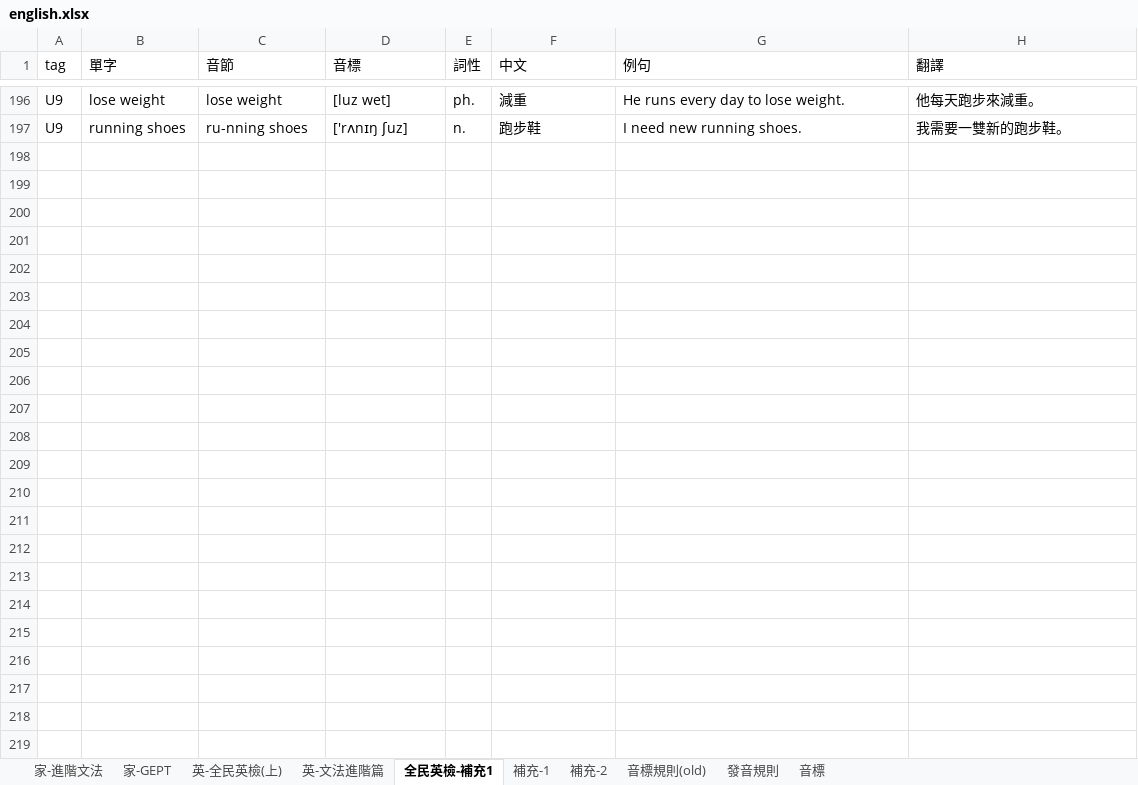
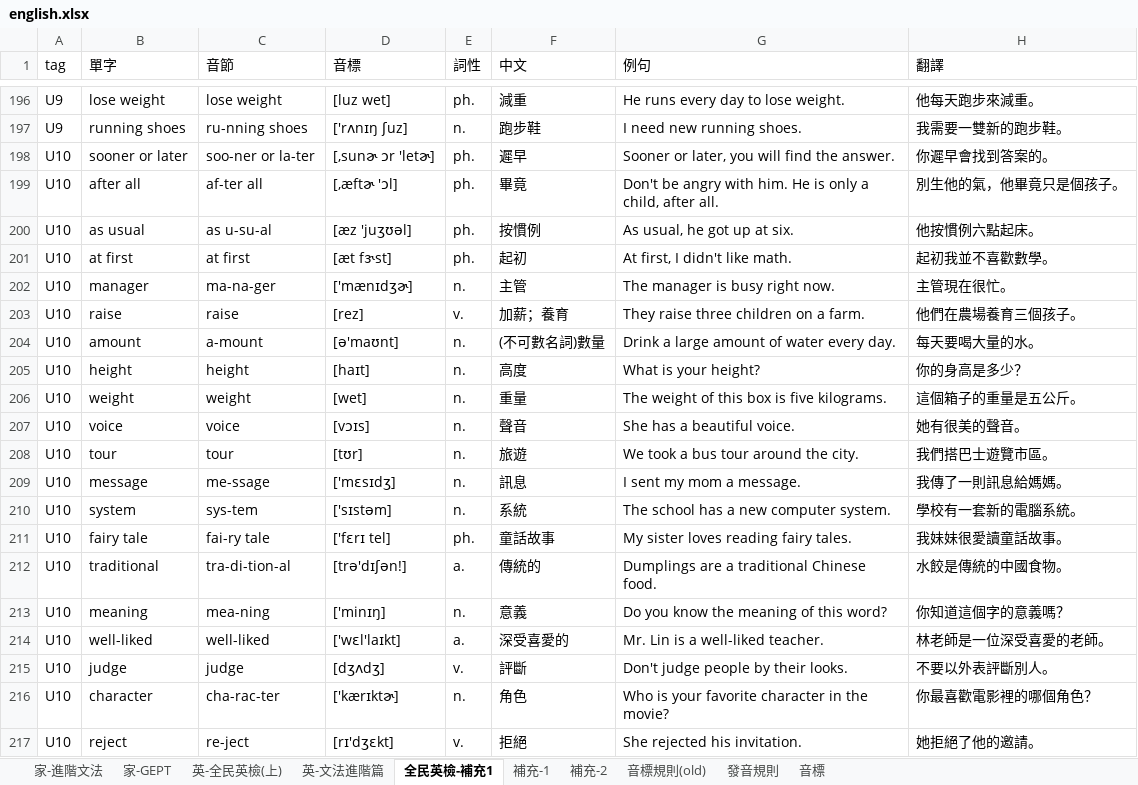
Before and after one commit to bwm0822/study, an Excel workbook: docs/english.xlsx, sheet 全民英檢-補充1, drawn as a sheet; only a part is shown, gaps mark what is left out; values as stored, in another font and other column widths than the file's, no borders; the diff names each change by its address in the sheet, - before the commit and + after, or states it on an @@ line.

Commit message:
Add GEPT U10 vocab to docs/english.xlsx

```diff
--- a/docs/english.xlsx (sheet 全民英檢-補充1)
+++ b/docs/english.xlsx (sheet 全民英檢-補充1)
+row 198: U10 | sooner or later | soo-ner or la-ter | [,sunɚ ɔr 'letɚ] | ph. | 遲早 | Sooner or later, you will find the answer. | 你遲早會找到答案的。
+row 199: U10 | after all | af-ter all | [,æftɚ 'ɔl] | ph. | 畢竟 | Don't be angry with him. He is only a child, after all. | 別生他的氣，他畢竟只是個孩子。
+row 200: U10 | as usual | as u-su-al | [æz 'juʒʊəl] | ph. | 按慣例 | As usual, he got up at six. | 他按慣例六點起床。
+row 201: U10 | at first | at first | [æt fɝst] | ph. | 起初 | At first, I didn't like math. | 起初我並不喜歡數學。
+row 202: U10 | manager | ma-na-ger | ['mænɪdʒɚ] | n. | 主管 | The manager is busy right now. | 主管現在很忙。
+row 203: U10 | raise | raise | [rez] | v. | 加薪；養育 | They raise three children on a farm. | 他們在農場養育三個孩子。
+row 204: U10 | amount | a-mount | [ə'maʊnt] | n. | (不可數名詞)數量 | Drink a large amount of water every day. | 每天要喝大量的水。
+row 205: U10 | height | height | [haɪt] | n. | 高度 | What is your height? | 你的身高是多少？
+row 206: U10 | weight | weight | [wet] | n. | 重量 | The weight of this box is five kilograms. | 這個箱子的重量是五公斤。
+row 207: U10 | voice | voice | [vɔɪs] | n. | 聲音 | She has a beautiful voice. | 她有很美的聲音。
+row 208: U10 | tour | tour | [tʊr] | n. | 旅遊 | We took a bus tour around the city. | 我們搭巴士遊覽市區。
+row 209: U10 | message | me-ssage | ['mɛsɪdʒ] | n. | 訊息 | I sent my mom a message. | 我傳了一則訊息給媽媽。
+row 210: U10 | system | sys-tem | ['sɪstəm] | n. | 系統 | The school has a new computer system. | 學校有一套新的電腦系統。
+row 211: U10 | fairy tale | fai-ry tale | ['fɛrɪ tel] | ph. | 童話故事 | My sister loves reading fairy tales. | 我妹妹很愛讀童話故事。
+row 212: U10 | traditional | tra-di-tion-al | [trə'dɪʃən!] | a. | 傳統的 | Dumplings are a traditional Chinese food. | 水餃是傳統的中國食物。
+row 213: U10 | meaning | mea-ning | ['minɪŋ] | n. | 意義 | Do you know the meaning of this word? | 你知道這個字的意義嗎？
+row 214: U10 | well-liked | well-liked | ['wɛl'laɪkt] | a. | 深受喜愛的 | Mr. Lin is a well-liked teacher. | 林老師是一位深受喜愛的老師。
+row 215: U10 | judge | judge | [dʒʌdʒ] | v. | 評斷 | Don't judge people by their looks. | 不要以外表評斷別人。
+row 216: U10 | character | cha-rac-ter | ['kærɪktɚ] | n. | 角色 | Who is your favorite character in the movie? | 你最喜歡電影裡的哪個角色？
+row 217: U10 | reject | re-ject | [rɪ'dʒɛkt] | v. | 拒絕 | She rejected his invitation. | 她拒絕了他的邀請。
```
